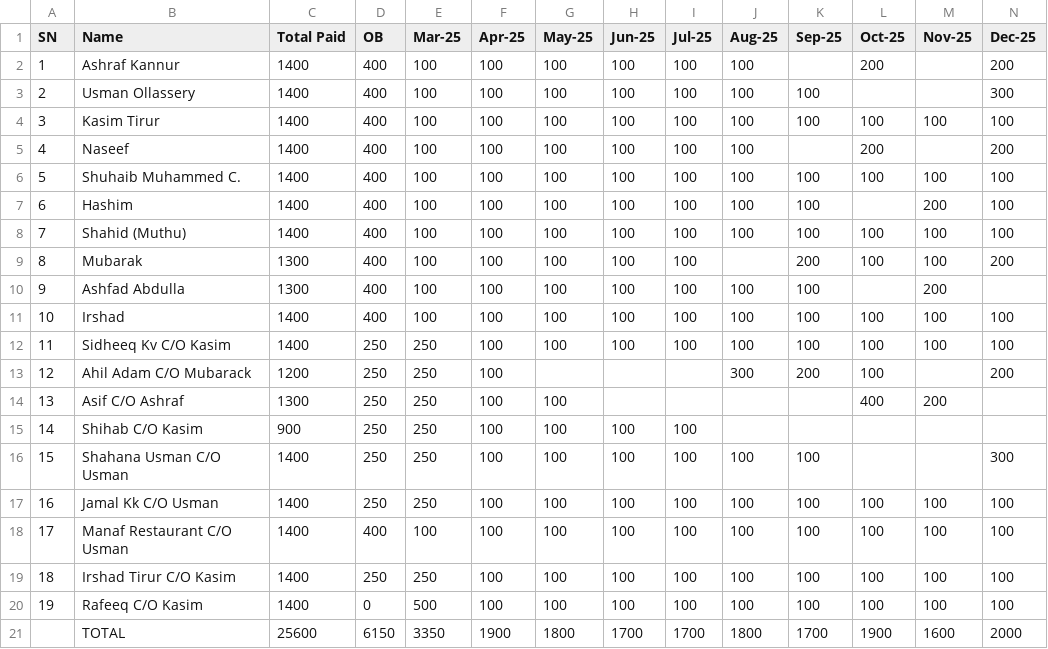
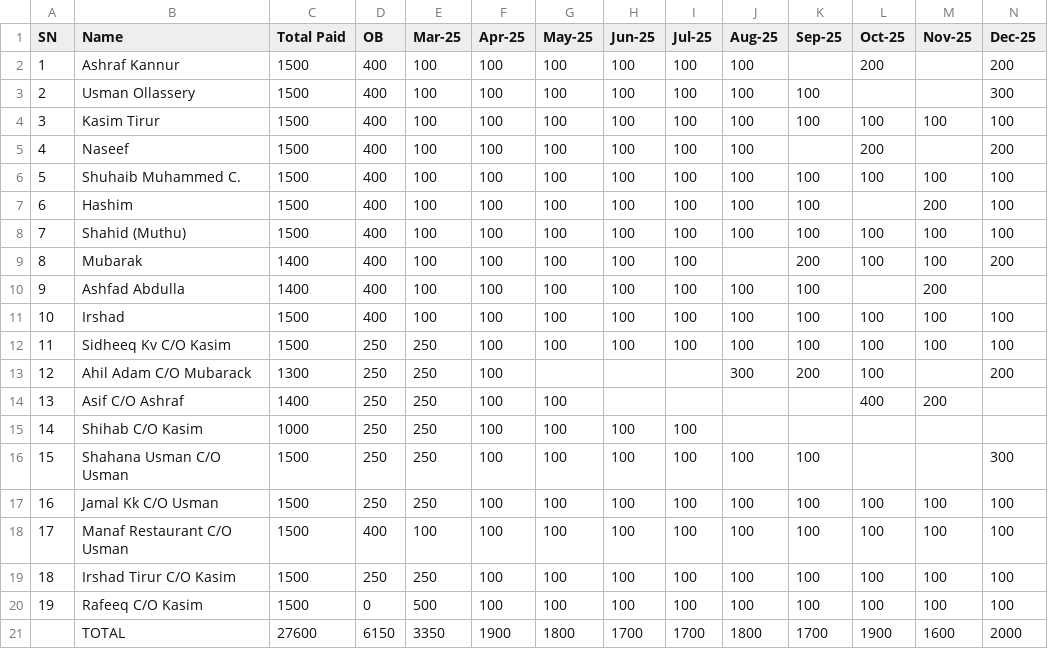
Before and after one commit to inventory-choco/avadhi-nidhi-loan, a CSV file: payments.csv, drawn as a sheet.

Commit message:
Update payments.csv

```diff
--- a/payments.csv
+++ b/payments.csv
@@ -1,21 +1,21 @@
 SN,Name,Total Paid,OB,Mar-25,Apr-25,May-25,Jun-25,Jul-25,Aug-25,Sep-25,Oct-25,Nov-25,Dec-25
-1,Ashraf Kannur,1400,400,100,100,100,100,100,100,,200,,200
-2,Usman Ollassery,1400,400,100,100,100,100,100,100,100,,,300
-3,Kasim Tirur,1400,400,100,100,100,100,100,100,100,100,100,100
-4,Naseef,1400,400,100,100,100,100,100,100,,200,,200
-5,Shuhaib Muhammed C.,1400,400,100,100,100,100,100,100,100,100,100,100
-6,Hashim,1400,400,100,100,100,100,100,100,100,,200,100
-7,Shahid (Muthu),1400,400,100,100,100,100,100,100,100,100,100,100
-8,Mubarak,1300,400,100,100,100,100,100,,200,100,100,200
-9,Ashfad Abdulla,1300,400,100,100,100,100,100,100,100,,200,
-10,Irshad,1400,400,100,100,100,100,100,100,100,100,100,100
-11,Sidheeq Kv C/O Kasim,1400,250,250,100,100,100,100,100,100,100,100,100
-12,Ahil Adam C/O Mubarack,1200,250,250,100,,,,300,200,100,,200
-13,Asif C/O Ashraf,1300,250,250,100,100,,,,,400,200,
-14,Shihab C/O Kasim,900,250,250,100,100,100,100,,,,,
-15,Shahana Usman C/O Usman,1400,250,250,100,100,100,100,100,100,,,300
-16,Jamal Kk C/O Usman,1400,250,250,100,100,100,100,100,100,100,100,100
-17,Manaf Restaurant C/O Usman,1400,400,100,100,100,100,100,100,100,100,100,100
-18,Irshad Tirur C/O Kasim,1400,250,250,100,100,100,100,100,100,100,100,100
-19,Rafeeq C/O Kasim,1400,0,500,100,100,100,100,100,100,100,100,100
-,TOTAL,25600,6150,3350,1900,1800,1700,1700,1800,1700,1900,1600,2000
+1,Ashraf Kannur,1500,400,100,100,100,100,100,100,,200,,200
+2,Usman Ollassery,1500,400,100,100,100,100,100,100,100,,,300
+3,Kasim Tirur,1500,400,100,100,100,100,100,100,100,100,100,100
+4,Naseef,1500,400,100,100,100,100,100,100,,200,,200
+5,Shuhaib Muhammed C.,1500,400,100,100,100,100,100,100,100,100,100,100
+6,Hashim,1500,400,100,100,100,100,100,100,100,,200,100
+7,Shahid (Muthu),1500,400,100,100,100,100,100,100,100,100,100,100
+8,Mubarak,1400,400,100,100,100,100,100,,200,100,100,200
+9,Ashfad Abdulla,1400,400,100,100,100,100,100,100,100,,200,
+10,Irshad,1500,400,100,100,100,100,100,100,100,100,100,100
+11,Sidheeq Kv C/O Kasim,1500,250,250,100,100,100,100,100,100,100,100,100
+12,Ahil Adam C/O Mubarack,1300,250,250,100,,,,300,200,100,,200
+13,Asif C/O Ashraf,1400,250,250,100,100,,,,,400,200,
+14,Shihab C/O Kasim,1000,250,250,100,100,100,100,,,,,
+15,Shahana Usman C/O Usman,1500,250,250,100,100,100,100,100,100,,,300
+16,Jamal Kk C/O Usman,1500,250,250,100,100,100,100,100,100,100,100,100
+17,Manaf Restaurant C/O Usman,1500,400,100,100,100,100,100,100,100,100,100,100
+18,Irshad Tirur C/O Kasim,1500,250,250,100,100,100,100,100,100,100,100,100
+19,Rafeeq C/O Kasim,1500,0,500,100,100,100,100,100,100,100,100,100
+,TOTAL,27600,6150,3350,1900,1800,1700,1700,1800,1700,1900,1600,2000
```
